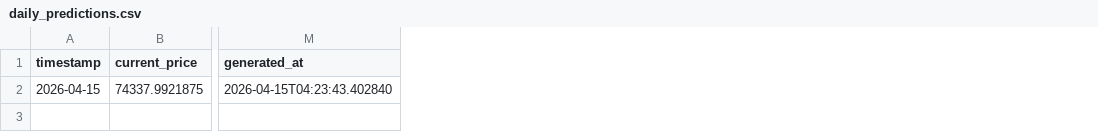
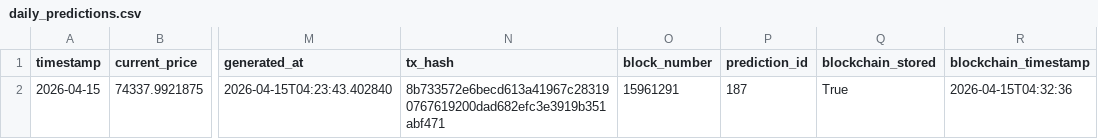
Before and after one commit to ying-jeanne/capstone_msba, a CSV file: data/predictions/daily_predictions.csv, drawn as a sheet; only a part is shown, gaps mark what is left out; the diff names each change by its address in the sheet, - before the commit and + after, or states it on an @@ line.

```diff
--- a/data/predictions/daily_predictions.csv
+++ b/data/predictions/daily_predictions.csv
+column N (tx_hash), row 2: 8b733572e6becd613a41967c283190767619200dad682efc3e3919b351abf471
+column O (block_number), row 2: 15961291
+column P (prediction_id), row 2: 187
+column Q (blockchain_stored), row 2: True
+column R (blockchain_timestamp), row 2: 2026-04-15T04:32:36
```
Also changed, not shown: data/blockchain/prediction_tracking.csv, data/blockchain/prediction_tracking_demo.csv.
